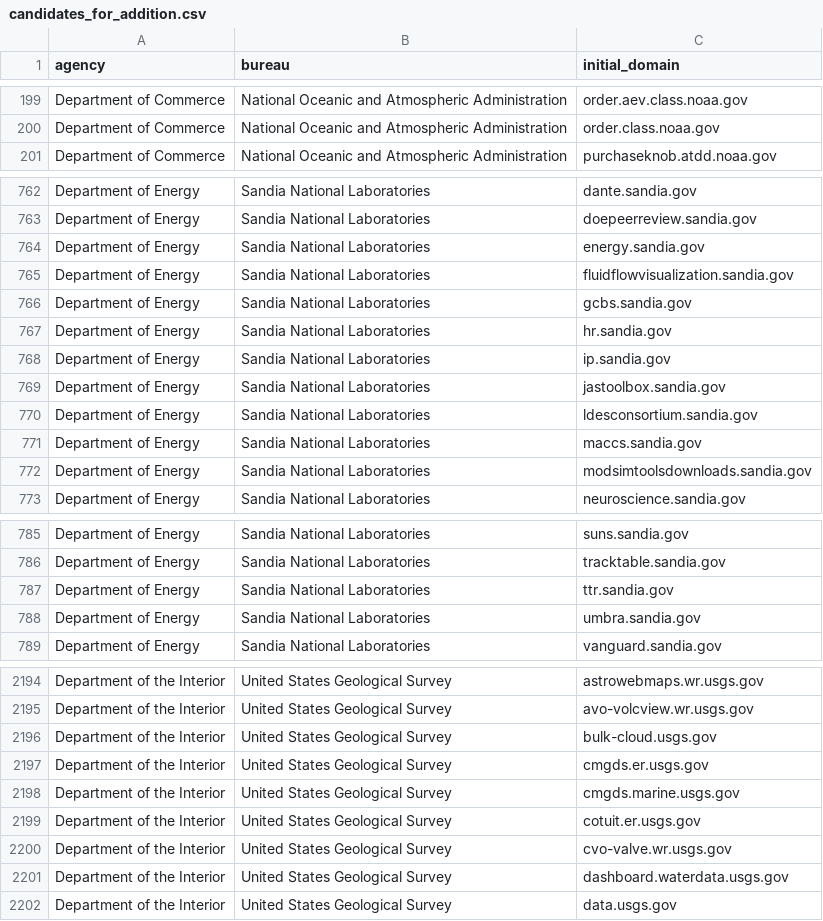
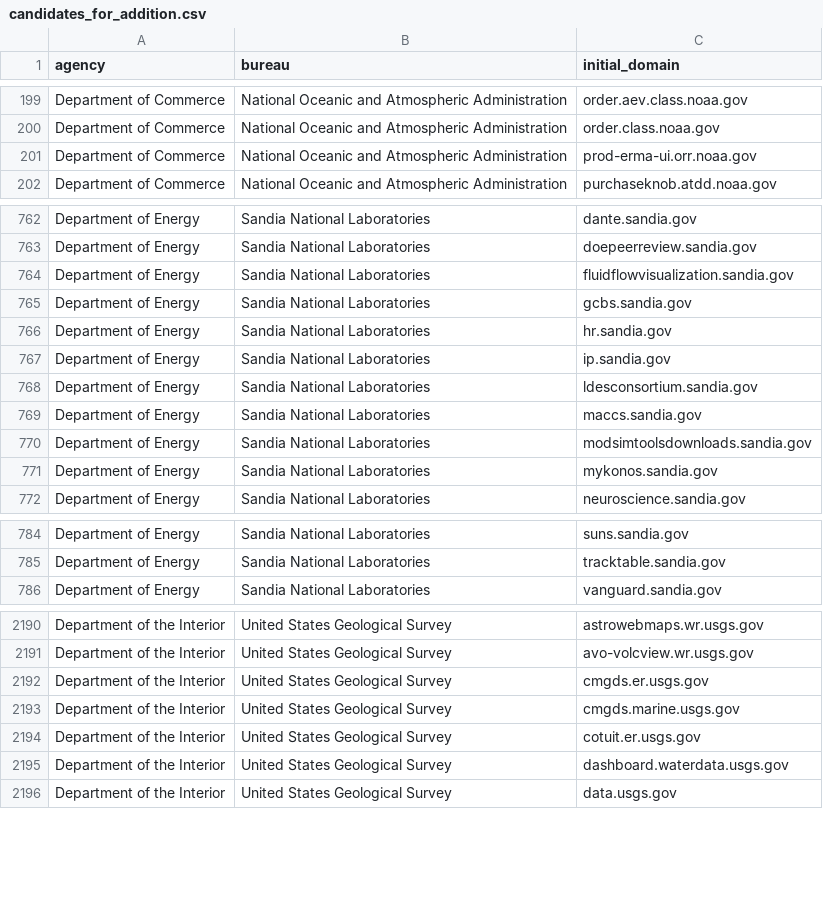
Before and after one commit to GSA/public-website-inventory, a CSV file: reports/candidates_for_addition.csv, drawn as a sheet; only a part is shown, gaps mark what is left out; the diff covers the shown part only.

```diff
--- a/reports/candidates_for_addition.csv
+++ b/reports/candidates_for_addition.csv
@@ -200,2 +200,3 @@ Department of Commerce,National Oceanic and Atmospheric Administration,order.aev
 Department of Commerce,National Oceanic and Atmospheric Administration,order.class.noaa.gov
+Department of Commerce,National Oceanic and Atmospheric Administration,prod-erma-ui.orr.noaa.gov
 Department of Commerce,National Oceanic and Atmospheric Administration,purchaseknob.atdd.noaa.gov
@@ -763,3 +763,2 @@ Department of Energy,Sandia National Laboratories,dante.sandia.gov
 Department of Energy,Sandia National Laboratories,doepeerreview.sandia.gov
-Department of Energy,Sandia National Laboratories,energy.sandia.gov
 Department of Energy,Sandia National Laboratories,fluidflowvisualization.sandia.gov
@@ -768,3 +767,2 @@ Department of Energy,Sandia National Laboratories,hr.sandia.gov
 Department of Energy,Sandia National Laboratories,ip.sandia.gov
-Department of Energy,Sandia National Laboratories,jastoolbox.sandia.gov
 Department of Energy,Sandia National Laboratories,ldesconsortium.sandia.gov
@@ -772,2 +770,3 @@ Department of Energy,Sandia National Laboratories,maccs.sandia.gov
 Department of Energy,Sandia National Laboratories,modsimtoolsdownloads.sandia.gov
+Department of Energy,Sandia National Laboratories,mykonos.sandia.gov
 Department of Energy,Sandia National Laboratories,neuroscience.sandia.gov
@@ -786,4 +785,2 @@ Department of Energy,Sandia National Laboratories,suns.sandia.gov
 Department of Energy,Sandia National Laboratories,tracktable.sandia.gov
-Department of Energy,Sandia National Laboratories,ttr.sandia.gov
-Department of Energy,Sandia National Laboratories,umbra.sandia.gov
 Department of Energy,Sandia National Laboratories,vanguard.sandia.gov
@@ -2195,3 +2191,2 @@ Department of the Interior,United States Geological Survey,astrowebmaps.wr.usgs.
 Department of the Interior,United States Geological Survey,avo-volcview.wr.usgs.gov
-Department of the Interior,United States Geological Survey,bulk-cloud.usgs.gov
 Department of the Interior,United States Geological Survey,cmgds.er.usgs.gov
@@ -2199,3 +2194,2 @@ Department of the Interior,United States Geological Survey,cmgds.marine.usgs.gov
 Department of the Interior,United States Geological Survey,cotuit.er.usgs.gov
-Department of the Interior,United States Geological Survey,cvo-valve.wr.usgs.gov
 Department of the Interior,United States Geological Survey,dashboard.waterdata.usgs.gov
```
Also changed, not shown: 3 added rows and 7 removed rows elsewhere in this file, 2 other files.
